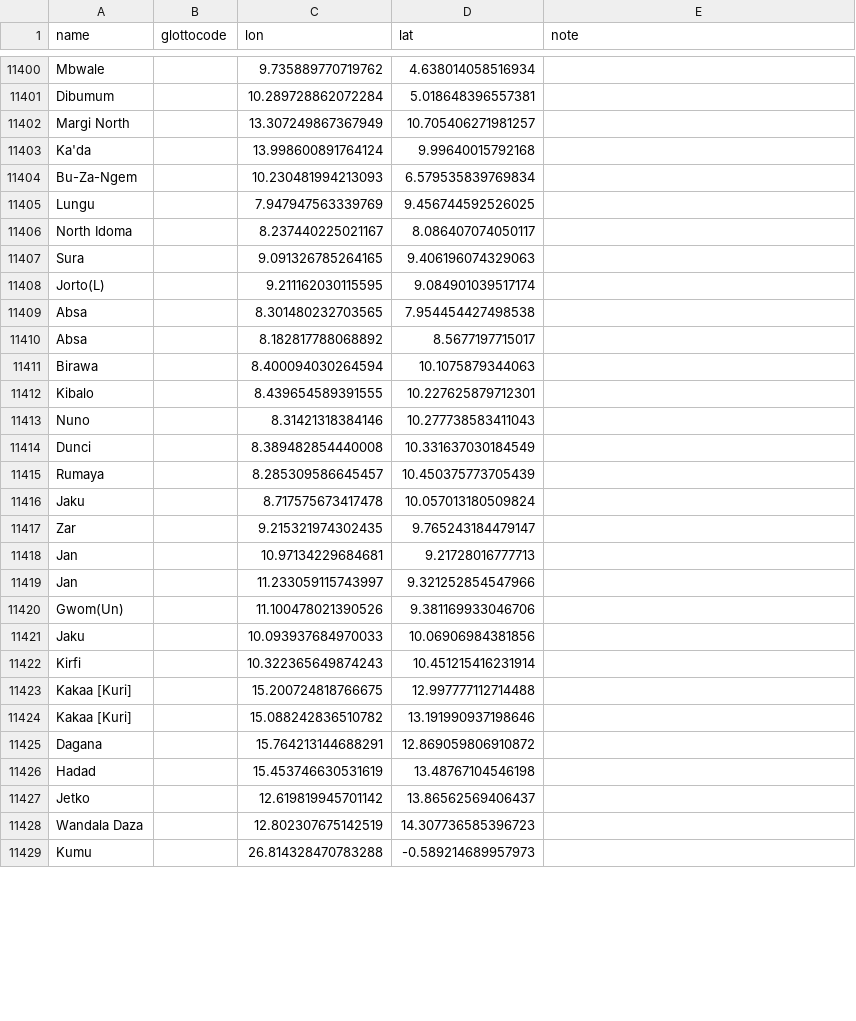
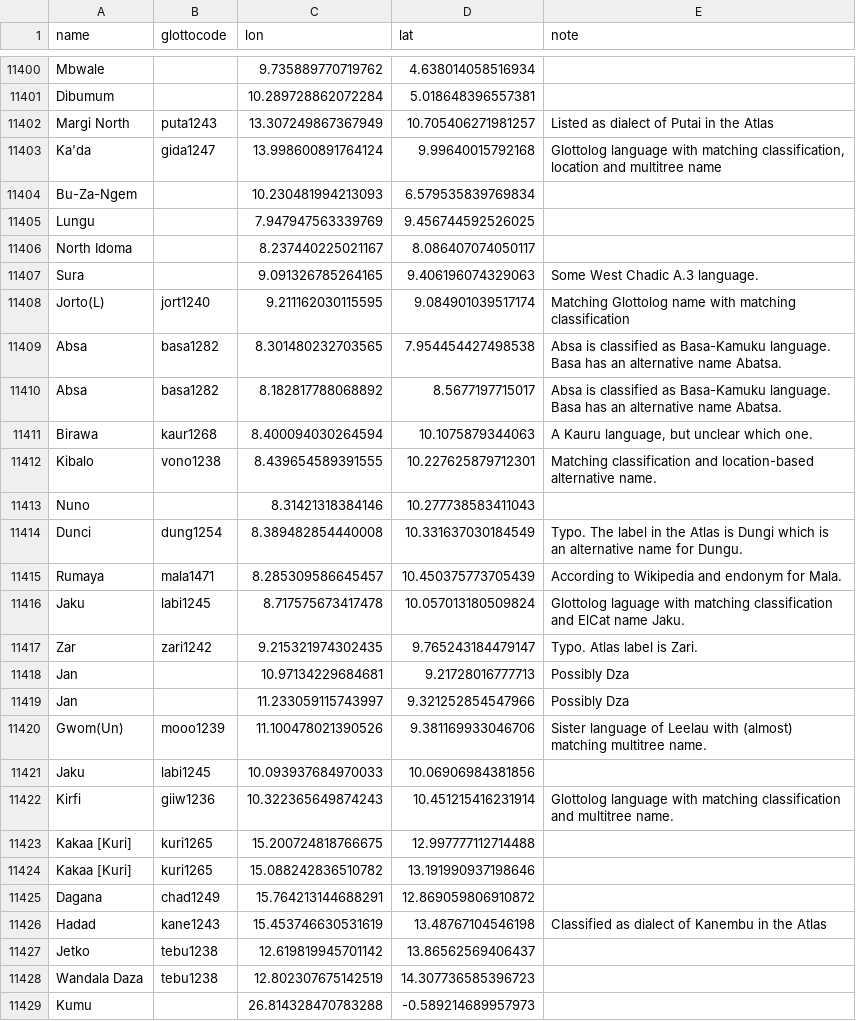
Before and after one commit to Glottography/asher2007world, a CSV file: etc/polygons.csv, drawn as a sheet; only a part is shown, gaps mark what is left out; the diff covers the shown part only.

Commit message:
more glottocode matching

```diff
--- a/etc/polygons.csv
+++ b/etc/polygons.csv
@@ -11401,4 +11401,4 @@ Mbwale,,9.735889770719762,4.638014058516934
 Dibumum,,10.289728862072284,5.018648396557381
-Margi North,,13.307249867367949,10.705406271981257
-Ka'da,,13.998600891764124,9.99640015792168
+Margi North,puta1243,13.307249867367949,10.705406271981257,Listed as dialect of Putai in the Atlas
+Ka'da,gida1247,13.998600891764124,9.99640015792168,"Glottolog language with matching classification, location and multitree name"
 Bu-Za-Ngem,,10.230481994213093,6.579535839769834
@@ -11406,24 +11406,24 @@ Lungu,,7.947947563339769,9.456744592526025
 North Idoma,,8.237440225021167,8.086407074050117
-Sura,,9.091326785264165,9.406196074329063
-Jorto(L),,9.211162030115595,9.084901039517174
-Absa,,8.301480232703565,7.954454427498538
-Absa,,8.182817788068892,8.5677197715017
-Birawa,,8.400094030264594,10.1075879344063
-Kibalo,,8.439654589391555,10.227625879712301
+Sura,,9.091326785264165,9.406196074329063,Some West Chadic A.3 language.
+Jorto(L),jort1240,9.211162030115595,9.084901039517174,Matching Glottolog name with matching classification
+Absa,basa1282,8.301480232703565,7.954454427498538,Absa is classified as Basa-Kamuku language. Basa has an alternative name Abatsa.
+Absa,basa1282,8.182817788068892,8.5677197715017,Absa is classified as Basa-Kamuku language. Basa has an alternative name Abatsa.
+Birawa,kaur1268,8.400094030264594,10.1075879344063,"A Kauru language, but unclear which one."
+Kibalo,vono1238,8.439654589391555,10.227625879712301,Matching classification and location-based alternative name.
 Nuno,,8.31421318384146,10.277738583411043
-Dunci,,8.389482854440008,10.331637030184549
-Rumaya,,8.285309586645457,10.450375773705439
-Jaku,,8.717575673417478,10.057013180509824
-Zar,,9.215321974302435,9.765243184479147
-Jan,,10.97134229684681,9.21728016777713
-Jan,,11.233059115743997,9.321252854547966
-Gwom(Un),,11.100478021390526,9.381169933046706
-Jaku,,10.093937684970033,10.06906984381856
-Kirfi,,10.322365649874243,10.451215416231914
-Kakaa [Kuri],,15.200724818766675,12.997777112714488
-Kakaa [Kuri],,15.088242836510782,13.191990937198646
-Dagana,,15.764213144688291,12.869059806910872
-Hadad,,15.453746630531619,13.48767104546198
-Jetko,,12.619819945701142,13.86562569406437
-Wandala Daza,,12.802307675142519,14.307736585396723
+Dunci,dung1254,8.389482854440008,10.331637030184549,Typo. The label in the Atlas is Dungi which is an alternative name for Dungu.
+Rumaya,mala1471,8.285309586645457,10.450375773705439,According to Wikipedia and endonym for Mala.
+Jaku,labi1245,8.717575673417478,10.057013180509824,Glottolog laguage with matching classification and ElCat name Jaku.
+Zar,zari1242,9.215321974302435,9.765243184479147,Typo. Atlas label is Zari.
+Jan,,10.97134229684681,9.21728016777713,Possibly Dza
+Jan,,11.233059115743997,9.321252854547966,Possibly Dza
+Gwom(Un),mooo1239,11.100478021390526,9.381169933046706,Sister language of Leelau with (almost) matching multitree name.
+Jaku,labi1245,10.093937684970033,10.06906984381856
+Kirfi,giiw1236,10.322365649874243,10.451215416231914,Glottolog language with matching classification and multitree name.
+Kakaa [Kuri],kuri1265,15.200724818766675,12.997777112714488
+Kakaa [Kuri],kuri1265,15.088242836510782,13.191990937198646
+Dagana,chad1249,15.764213144688291,12.869059806910872
+Hadad,kane1243,15.453746630531619,13.48767104546198,Classified as dialect of Kanembu in the Atlas
+Jetko,tebu1238,12.619819945701142,13.86562569406437
+Wandala Daza,tebu1238,12.802307675142519,14.307736585396723
 Kumu,,26.814328470783288,-0.589214689957973
```
Also changed, not shown: 36 edited cells elsewhere in this file.
